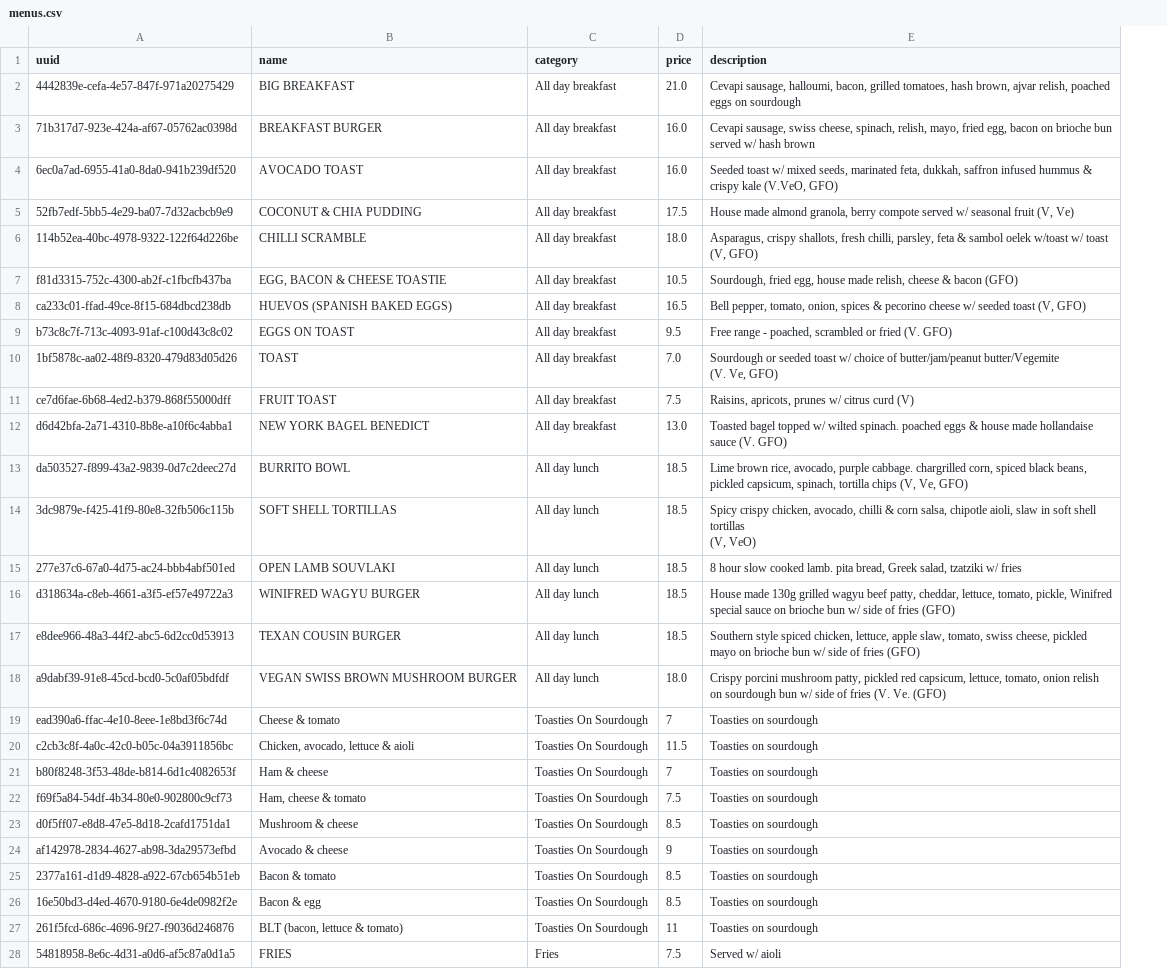
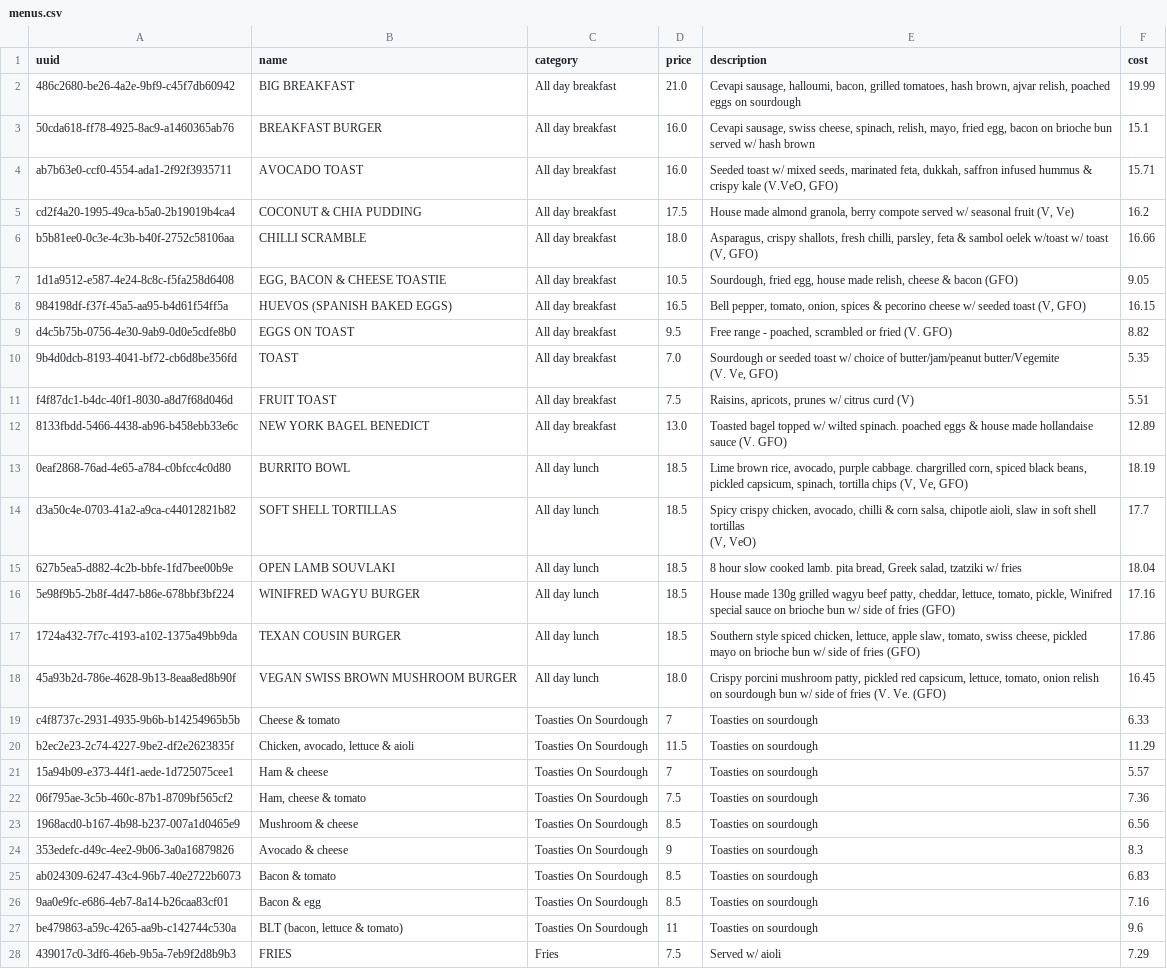
Before and after one commit to BlackBoxBanner/KMUTT-x-FIT_intern, a CSV file: data/menus.csv, drawn as a sheet; only a part is shown; the diff covers the shown part only; the diff names each change by its address in the sheet, - before the commit and + after, or states it on an @@ line.

```diff
--- a/data/menus.csv
+++ b/data/menus.csv
+column F (cost), rows 2-28: 19.99 | 15.1 | 15.71 | 16.2 | 16.66 | 9.05 | 16.15 | 8.82 | 5.35 | 5.51 | 12.89 | 18.19 | 17.7 | 18.04 | 17.16 | 17.86 | 16.45 | 6.33 | 11.29 | 5.57 | 7.36 | 6.56 | 8.3 | 6.83 | 7.16 | 9.6 | 7.29
-A2 (uuid): 4442839e-cefa-4e57-847f-971a20275429
+A2 (uuid): 486c2680-be26-4a2e-9bf9-c45f7db60942
-A3 (uuid): 71b317d7-923e-424a-af67-05762ac0398d
+A3 (uuid): 50cda618-ff78-4925-8ac9-a1460365ab76
-A4 (uuid): 6ec0a7ad-6955-41a0-8da0-941b239df520
+A4 (uuid): ab7b63e0-ccf0-4554-ada1-2f92f3935711
-A5 (uuid): 52fb7edf-5bb5-4e29-ba07-7d32acbcb9e9
+A5 (uuid): cd2f4a20-1995-49ca-b5a0-2b19019b4ca4
-A6 (uuid): 114b52ea-40bc-4978-9322-122f64d226be
+A6 (uuid): b5b81ee0-0c3e-4c3b-b40f-2752c58106aa
-A7 (uuid): f81d3315-752c-4300-ab2f-c1fbcfb437ba
+A7 (uuid): 1d1a9512-e587-4e24-8c8c-f5fa258d6408
-A8 (uuid): ca233c01-ffad-49ce-8f15-684dbcd238db
+A8 (uuid): 984198df-f37f-45a5-aa95-b4d61f54ff5a
-A9 (uuid): b73c8c7f-713c-4093-91af-c100d43c8c02
+A9 (uuid): d4c5b75b-0756-4e30-9ab9-0d0e5cdfe8b0
-A10 (uuid): 1bf5878c-aa02-48f9-8320-479d83d05d26
+A10 (uuid): 9b4d0dcb-8193-4041-bf72-cb6d8be356fd
-A11 (uuid): ce7d6fae-6b68-4ed2-b379-868f55000dff
+A11 (uuid): f4f87dc1-b4dc-40f1-8030-a8d7f68d046d
-A12 (uuid): d6d42bfa-2a71-4310-8b8e-a10f6c4abba1
+A12 (uuid): 8133fbdd-5466-4438-ab96-b458ebb33e6c
-A13 (uuid): da503527-f899-43a2-9839-0d7c2deec27d
+A13 (uuid): 0eaf2868-76ad-4e65-a784-c0bfcc4c0d80
-A14 (uuid): 3dc9879e-f425-41f9-80e8-32fb506c115b
+A14 (uuid): d3a50c4e-0703-41a2-a9ca-c44012821b82
-A15 (uuid): 277e37c6-67a0-4d75-ac24-bbb4abf501ed
+A15 (uuid): 627b5ea5-d882-4c2b-bbfe-1fd7bee00b9e
-A16 (uuid): d318634a-c8eb-4661-a3f5-ef57e49722a3
+A16 (uuid): 5e98f9b5-2b8f-4d47-b86e-678bbf3bf224
-A17 (uuid): e8dee966-48a3-44f2-abc5-6d2cc0d53913
+A17 (uuid): 1724a432-7f7c-4193-a102-1375a49bb9da
-A18 (uuid): a9dabf39-91e8-45cd-bcd0-5c0af05bdfdf
+A18 (uuid): 45a93b2d-786e-4628-9b13-8eaa8ed8b90f
-A19 (uuid): ead390a6-ffac-4e10-8eee-1e8bd3f6c74d
+A19 (uuid): c4f8737c-2931-4935-9b6b-b14254965b5b
-A20 (uuid): c2cb3c8f-4a0c-42c0-b05c-04a3911856bc
+A20 (uuid): b2ec2e23-2c74-4227-9be2-df2e2623835f
-A21 (uuid): b80f8248-3f53-48de-b814-6d1c4082653f
+A21 (uuid): 15a94b09-e373-44f1-aede-1d725075cee1
-A22 (uuid): f69f5a84-54df-4b34-80e0-902800c9cf73
+A22 (uuid): 06f795ae-3c5b-460c-87b1-8709bf565cf2
-A23 (uuid): d0f5ff07-e8d8-47e5-8d18-2cafd1751da1
+A23 (uuid): 1968acd0-b167-4b98-b237-007a1d0465e9
-A24 (uuid): af142978-2834-4627-ab98-3da29573efbd
+A24 (uuid): 353edefc-d49c-4ee2-9b06-3a0a16879826
-A25 (uuid): 2377a161-d1d9-4828-a922-67cb654b51eb
+A25 (uuid): ab024309-6247-43c4-96b7-40e2722b6073
-A26 (uuid): 16e50bd3-d4ed-4670-9180-6e4de0982f2e
+A26 (uuid): 9aa0e9fc-e686-4eb7-8a14-b26caa83cf01
-A27 (uuid): 261f5fcd-686c-4696-9f27-f9036d246876
+A27 (uuid): be479863-a59c-4265-aa9b-c142744c530a
-A28 (uuid): 54818958-8e6c-4d31-a0d6-af5c87a0d1a5
+A28 (uuid): 439017c0-3df6-46eb-9b5a-7eb9f2d8b9b3
```
Also changed, not shown: 25 edited cells elsewhere in this file, data/add-on.csv, 3 other files.
